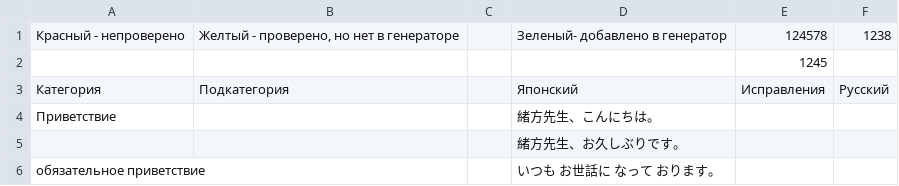
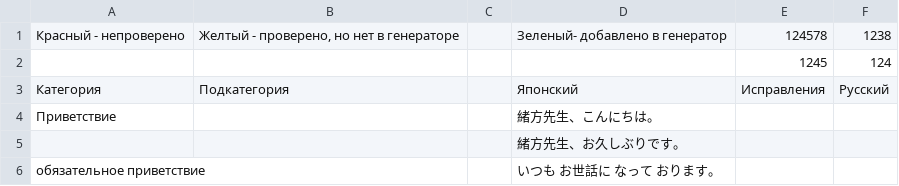
Before and after one commit to Risenes/letter2.0, a CSV file: table.csv, drawn as a sheet; only a part is shown.

Commit message:
Add changes

```diff
--- a/table.csv
+++ b/table.csv
@@ -1,3 +1,3 @@
 "Красный - непроверено","Желтый - проверено, но нет в генераторе","","Зеленый- добавлено в генератор","124578","1238"
-"","","","","1245",""
+"","","","","1245","124"
 "Категория","Подкатегория","","Японский","Исправления","Русский"
```
